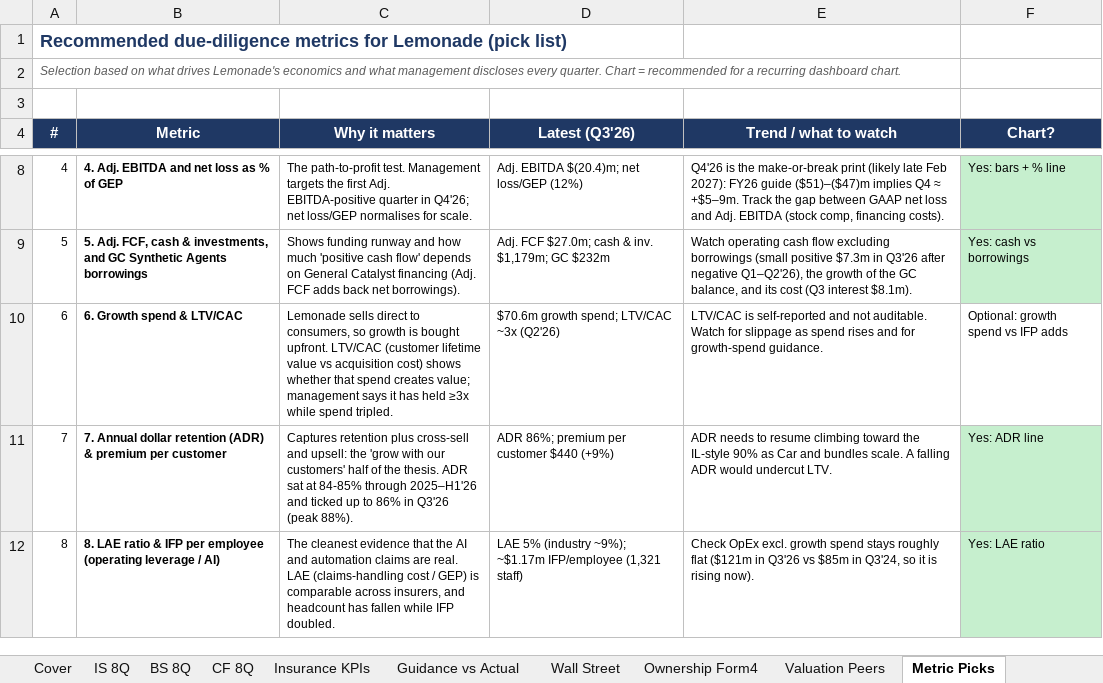
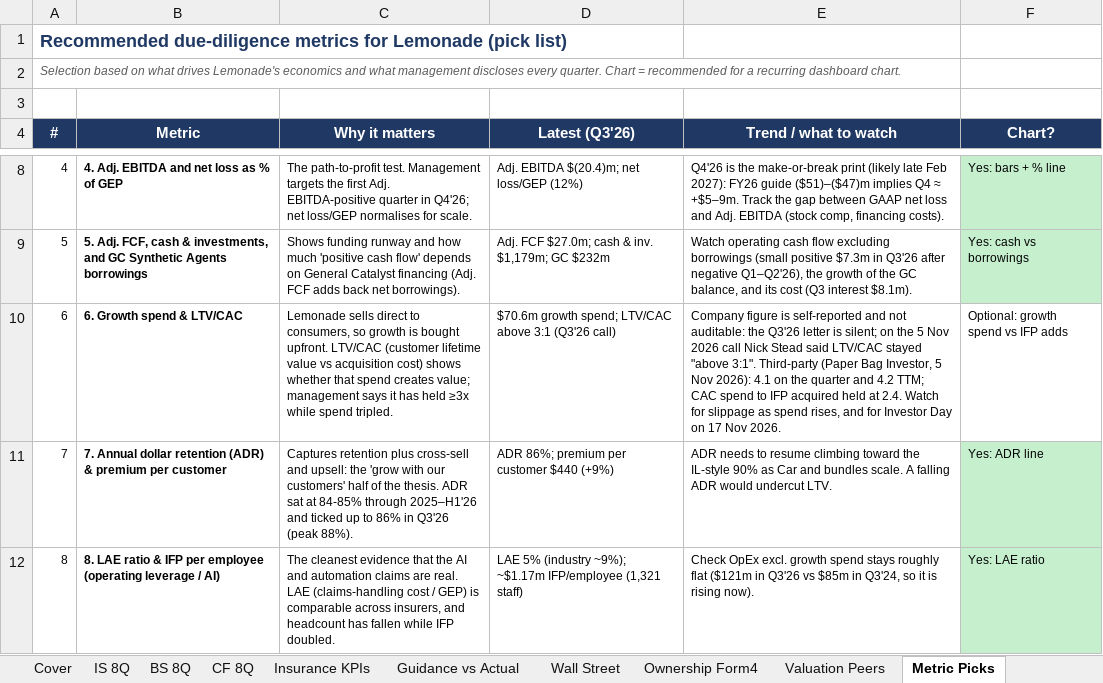
Before and after one commit to Hugoztian/lmnd-dashboard, an Excel workbook: Lemonade_LMND_DD.xlsx, sheet Metric Picks, drawn as a sheet; only a part is shown, gaps mark what is left out; values as stored, in another font and other column widths than the file's, no borders; the diff names each change by its address in the sheet, - before the commit and + after, or states it on an @@ line.

Commit message:
Add Synthetic Agents growth-financing section on Risk & Q3 (how it works, exceptions, quarterly borrowings) and company Q3 LTV/CAC from the earnings call, with Paper Bag third-party note.

```diff
--- a/Lemonade_LMND_DD.xlsx (sheet Metric Picks)
+++ b/Lemonade_LMND_DD.xlsx (sheet Metric Picks)
-D10 (Latest (Q3'26)): …spend; LTV/CAC ~3x (Q2'26)
+D10 (Latest (Q3'26)): …spend; LTV/CAC above 3:1 (Q3'26 call)
-E10 (Trend / what to watch): LTV/CAC is self-reported and not auditable. Watch for slippage as spend rises and for growth-spend guidance.
+E10 (Trend / what to watch): Company figure is self-reported and not auditable: the Q3'26 letter is silent; on the 5 Nov 2026 call Nick Stead said LTV/CAC stayed "above 3:1". Third-party (Paper Bag Investor, 5 Nov 2026): 4.1 on the quarter and 4.2 TTM; CAC spend to IFP acquired held at 2.4. Watch for slippage as spend rises, and for Investor Day on 17 Nov 2026.
```
Also changed, not shown: sheet Operating Metrics, 6 other files.
